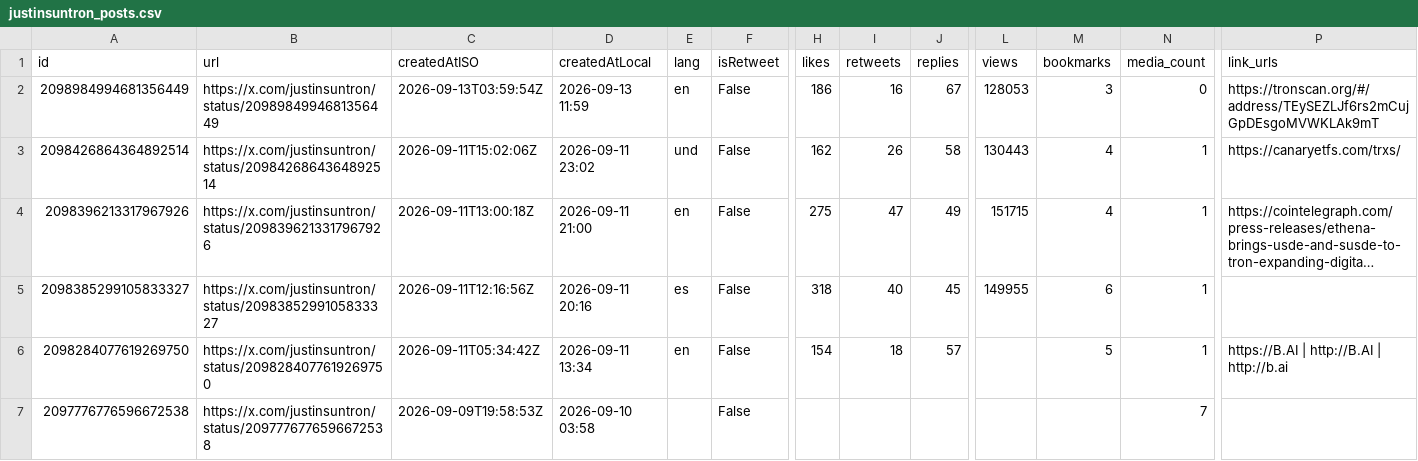
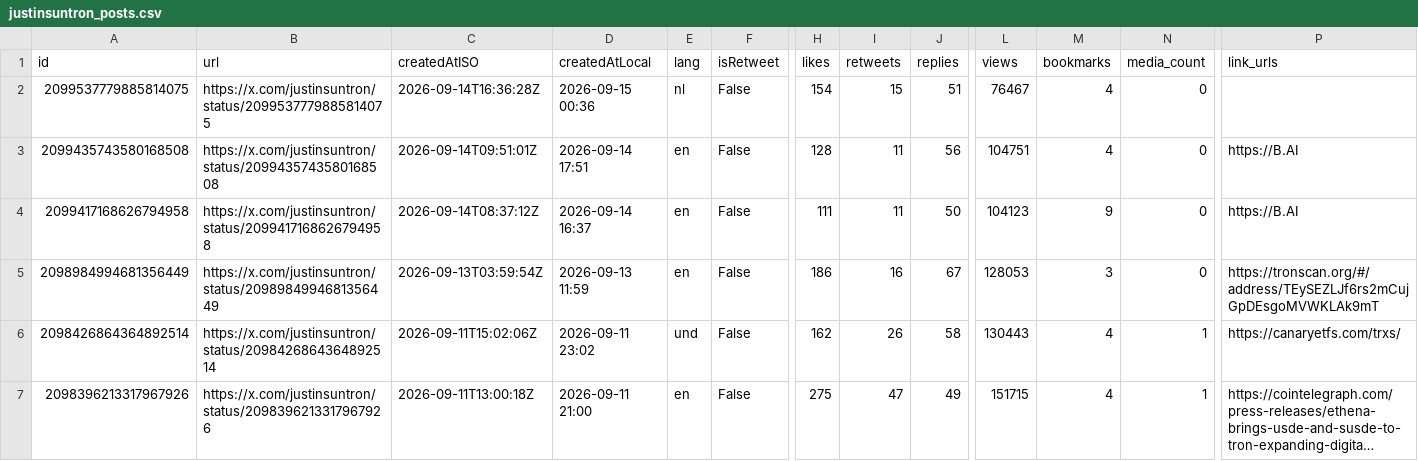
Before and after one commit to yan-labs/justin-sun-x-catalyst, a CSV file: data/justinsuntron_posts.csv, drawn as a sheet; only a part is shown, gaps mark what is left out; the shorter side is filled out with more unchanged rows; long unchanged cells end in …; rows hold the shown columns only; the diff names each change by its address in the sheet, - before the commit and + after, or states it on an @@ line.

Commit message:
data: justin sun catalyst ledger update (+3 posts) 2026-09-15T01:07:27Z

```diff
--- a/data/justinsuntron_posts.csv
+++ b/data/justinsuntron_posts.csv
+row 2: 2099537779885814075 | https://x.com/justinsuntron/status/2099537779885814075 | 2026-09-14T16:36:28Z | 2026-09-15 00:36 | nl | False | 154 | 15 | 51 | 76467 | 4 | 0
+row 3: 2099435743580168508 | https://x.com/justinsuntron/status/2099435743580168508 | 2026-09-14T09:51:01Z | 2026-09-14 17:51 | en | False | 128 | 11 | 56 | 104751 | 4 | 0 | https://B.AI
+row 4: 2099417168626794958 | https://x.com/justinsuntron/status/2099417168626794958 | 2026-09-14T08:37:12Z | 2026-09-14 16:37 | en | False | 111 | 11 | 50 | 104123 | 9 | 0 | https://B.AI
```
Also changed, not shown: 5 other files.
